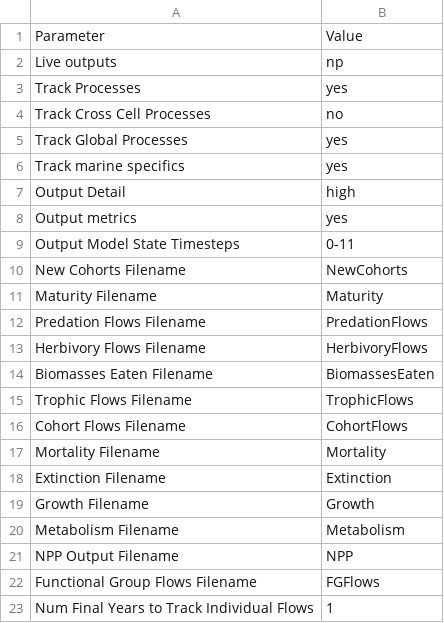
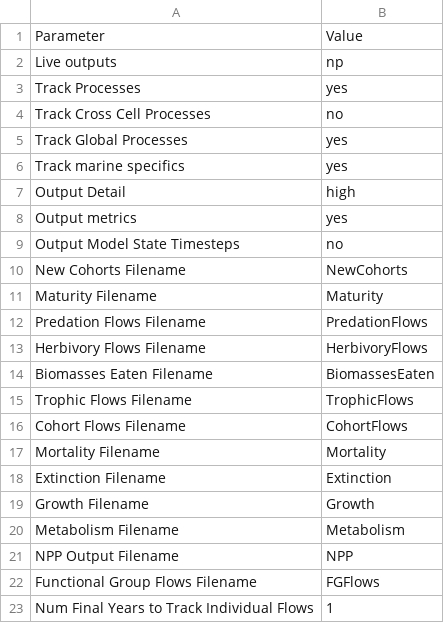
Before and after one commit to eamousing/C-sharp-version-of-Madingley, a CSV file: Madingley/input/Model setup/OutputControlParameters.csv, drawn as a sheet.

```diff
--- a/Madingley/input/Model setup/OutputControlParameters.csv
+++ b/Madingley/input/Model setup/OutputControlParameters.csv
@@ -8,3 +8,3 @@ Output Detail,high
 Output metrics,yes
-Output Model State Timesteps,0-11
+Output Model State Timesteps,no
 New Cohorts Filename,NewCohorts
```
Also changed, not shown: Madingley/input/Model setup/Ecological Definition Files/EcologicalParameters.csv, Madingley/input/Model setup/SimulationControlParameters.csv, 8 other files.
